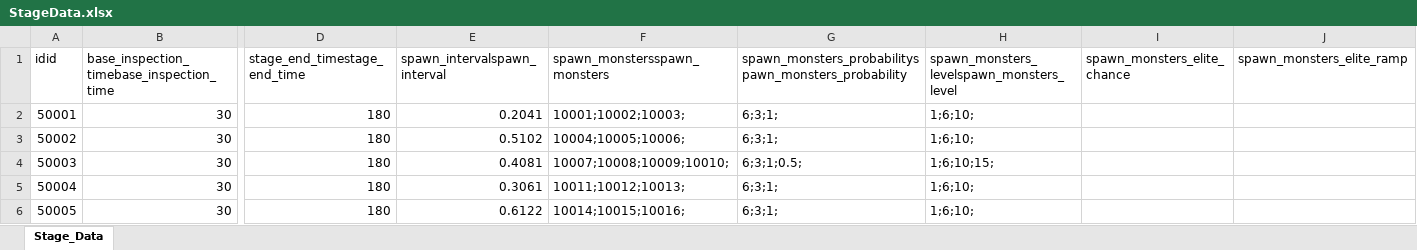
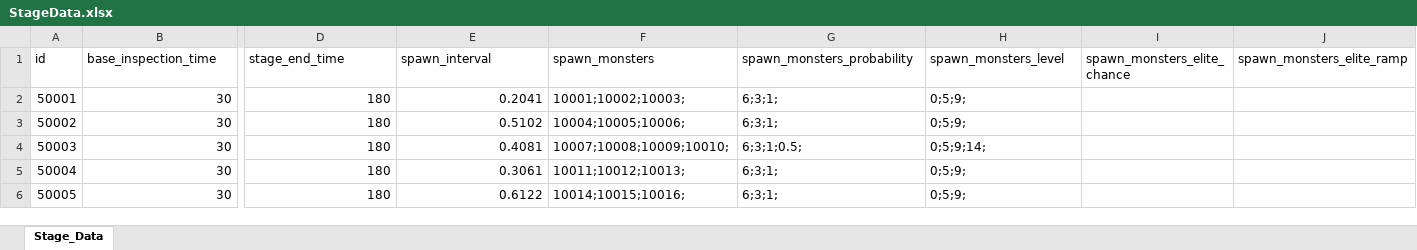
Before and after one commit to cumic06/TrainDefense, an Excel workbook: Assets/02_Resources/Data/StageData.xlsx, sheet Stage_Data, drawn as a sheet; only a part is shown, gaps mark what is left out; values as stored, in another font and other column widths than the file's, no borders; removed rows and columns are numbered as before the commit, all else as after; rows hold the shown columns only; the diff names each change by its address in the sheet, - before the commit and + after, or states it on an @@ line.

```diff
--- a/Assets/02_Resources/Data/StageData.xlsx (sheet Stage_Data)
+++ b/Assets/02_Resources/Data/StageData.xlsx (sheet Stage_Data)
-row 1: idid | base_inspection_timebase_inspection_time | stage_end_timestage_end_time | spawn_intervalspawn_interval | spawn_monstersspawn_monsters | spawn_monsters_probabilityspawn_monsters_probability | spawn_monsters_levelspawn_monsters_level | spawn_monsters_elite_chance | spawn_monsters_elite_ramp
+row 1: id | base_inspection_time | stage_end_time | spawn_interval | spawn_monsters | spawn_monsters_probability | spawn_monsters_level | spawn_monsters_elite_chance | spawn_monsters_elite_ramp
-H2:H3: 1;6;10;
+H2:H3: 0;5;9;
-H4: 1;6;10;15;
+H4: 0;5;9;14;
-H5:H6: 1;6;10;
+H5:H6: 0;5;9;
```
Also changed, not shown: Assets/02_Resources/Data/TrainData.xlsx, 15 other files.
